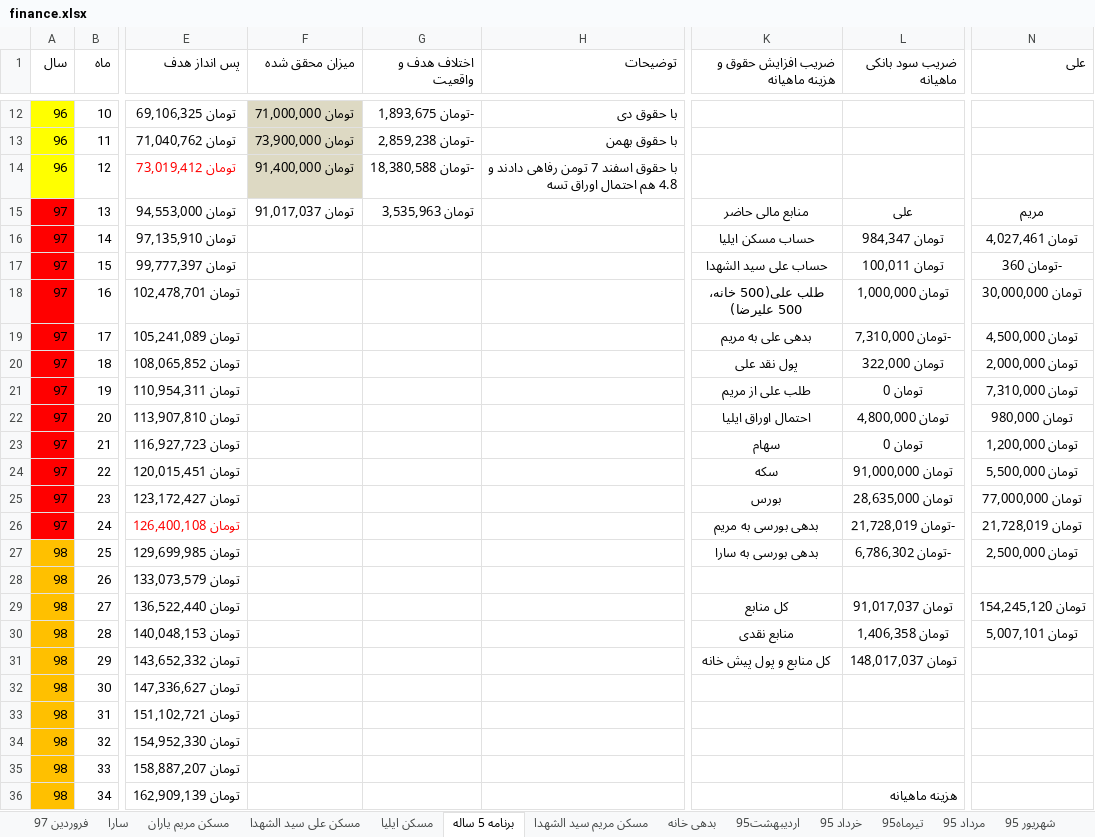
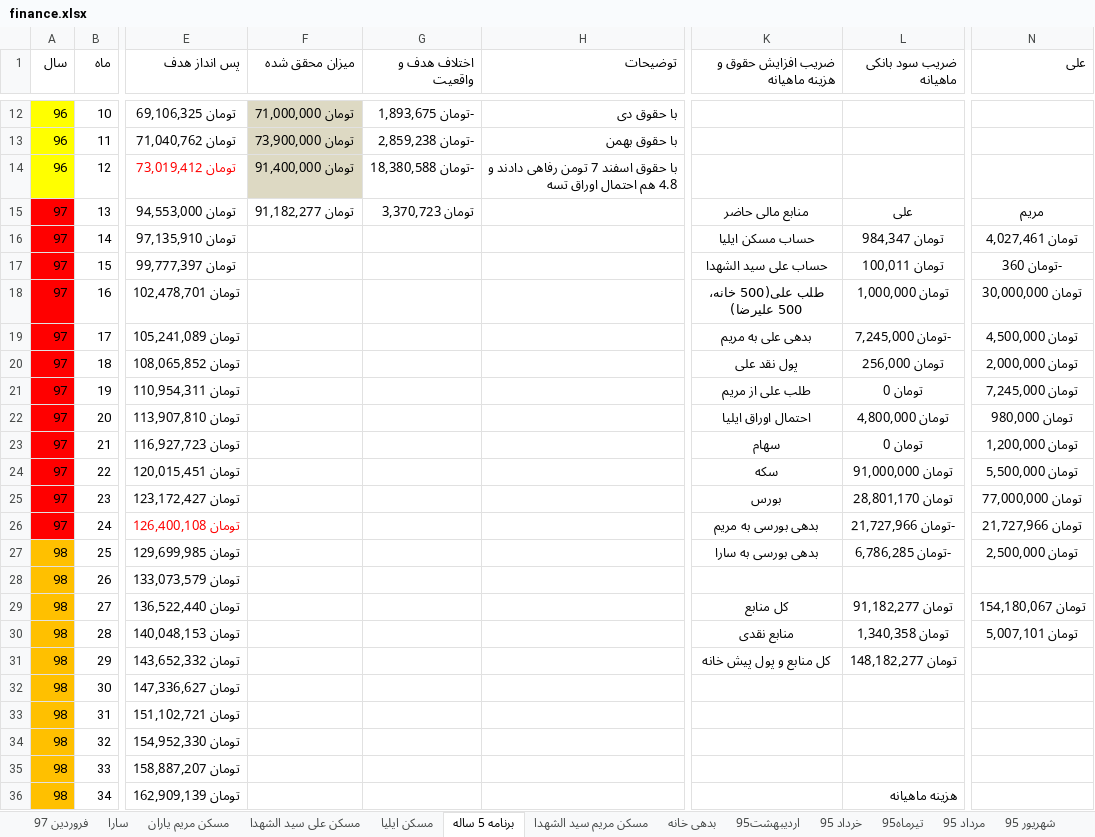
Before and after one commit to ali61n60/AudioDemo, an Excel workbook: AudioDemo/finance/finance.xlsx, sheet برنامه 5 ساله, drawn as a sheet; only a part is shown, gaps mark what is left out; values as stored, in another font and other column widths than the file's, no borders; conditional formats not drawn; the diff names each change by its address in the sheet, - before the commit and + after, or states it on an @@ line.

```diff
--- a/AudioDemo/finance/finance.xlsx (sheet برنامه 5 ساله)
+++ b/AudioDemo/finance/finance.xlsx (sheet برنامه 5 ساله)
-F15 (میزان محقق شده): تومان 91,017,037
+F15 (میزان محقق شده): تومان 91,182,277
-G15 (اختلاف هدف و واقعیت): تومان 3,535,963
+G15 (اختلاف هدف و واقعیت): تومان 3,370,723
-L19 (ضریب سود بانکی ماهیانه): -تومان 7,310,000
+L19 (ضریب سود بانکی ماهیانه): -تومان 7,245,000
-L20 (ضریب سود بانکی ماهیانه): تومان 322,000
+L20 (ضریب سود بانکی ماهیانه): تومان 256,000
-N21 (علی): تومان 7,310,000
+N21 (علی): تومان 7,245,000
-L25 (ضریب سود بانکی ماهیانه): تومان 28,635,000
+L25 (ضریب سود بانکی ماهیانه): تومان 28,801,170
-L26 (ضریب سود بانکی ماهیانه): -تومان 21,728,019
+L26 (ضریب سود بانکی ماهیانه): -تومان 21,727,966
-N26 (علی): تومان 21,728,019
+N26 (علی): تومان 21,727,966
-L27 (ضریب سود بانکی ماهیانه): -تومان 6,786,302
+L27 (ضریب سود بانکی ماهیانه): -تومان 6,786,285
-L29 (ضریب سود بانکی ماهیانه): تومان 91,017,037
+L29 (ضریب سود بانکی ماهیانه): تومان 91,182,277
-N29 (علی): تومان 154,245,120
+N29 (علی): تومان 154,180,067
-L30 (ضریب سود بانکی ماهیانه): تومان 1,406,358
+L30 (ضریب سود بانکی ماهیانه): تومان 1,340,358
-L31 (ضریب سود بانکی ماهیانه): تومان 148,017,037
+L31 (ضریب سود بانکی ماهیانه): تومان 148,182,277
```
Also changed, not shown: sheet اوراق بدون ریسک, sheet لیست خرید و فروش, sheet سکه, sheet فروردین 97, formulas that keep their value.
